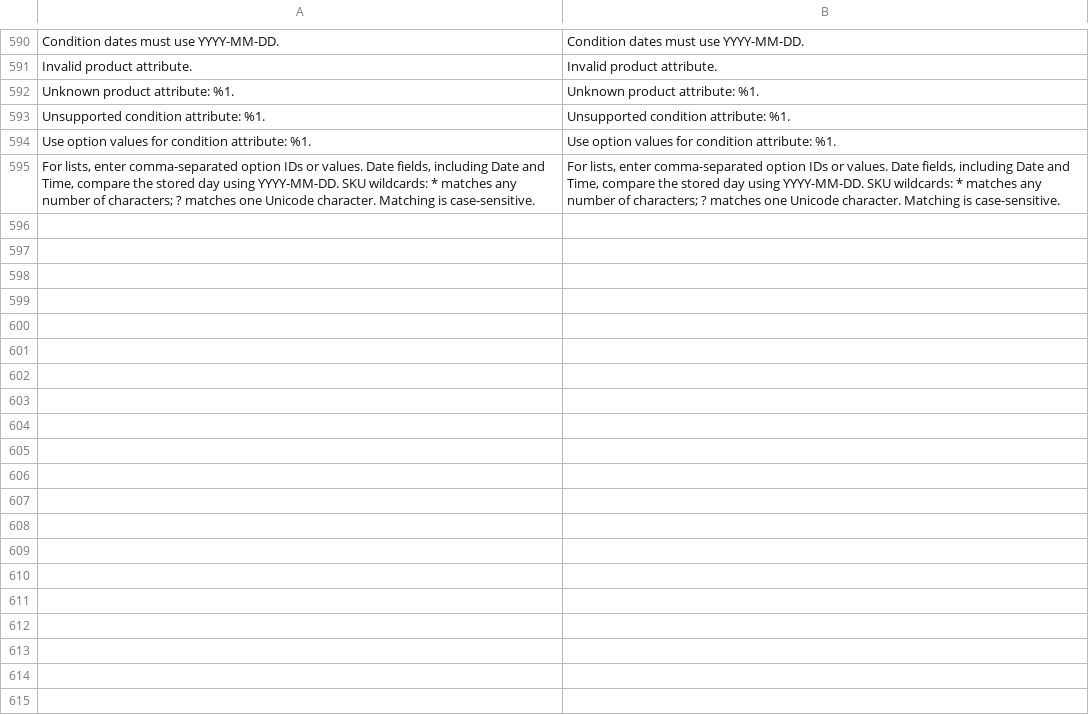
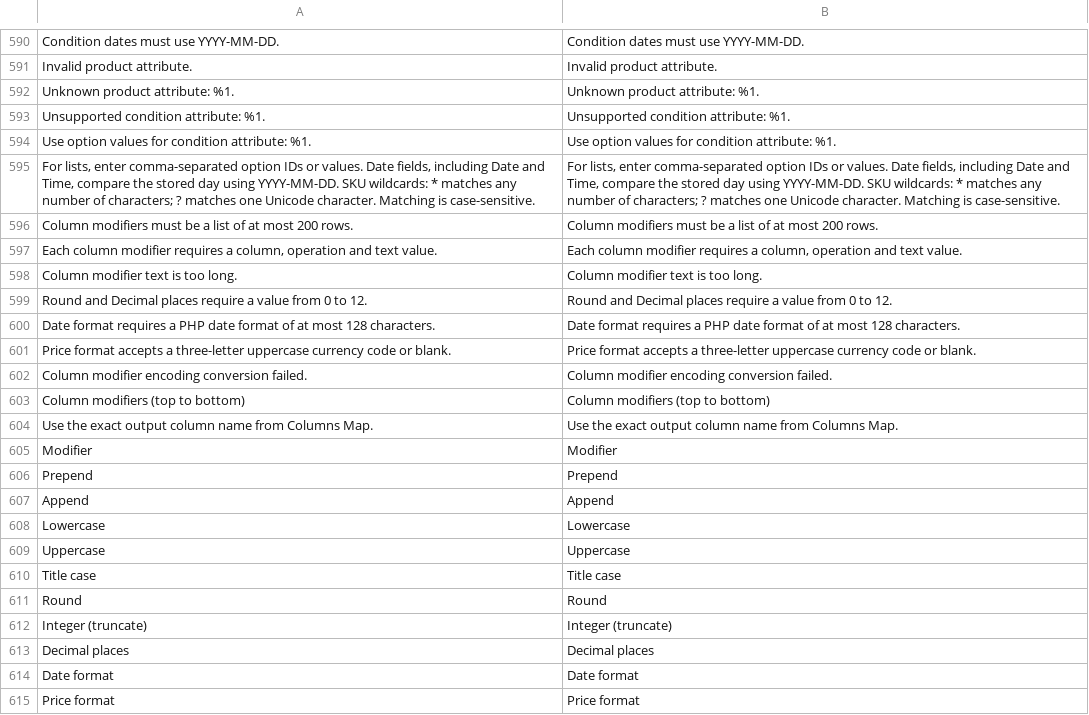
Before and after one commit to mage-os/module-shopping-feed, a CSV file: i18n/en_US.csv, drawn as a sheet; only a part is shown, gaps mark what is left out; the diff covers the shown part only; the diff names each change by its address in the sheet, - before the commit and + after, or states it on an @@ line.

Commit message:
Add per-column modifiers and resolve independent retest findings

```diff
--- a/i18n/en_US.csv
+++ b/i18n/en_US.csv
+row 596: Column modifiers must be a list of at most 200 rows. | Column modifiers must be a list of at most 200 rows.
+row 597: Each column modifier requires a column, operation and text value. | Each column modifier requires a column, operation and text value.
+row 598: Column modifier text is too long. | Column modifier text is too long.
+row 599: Round and Decimal places require a value from 0 to 12. | Round and Decimal places require a value from 0 to 12.
+row 600: Date format requires a PHP date format of at most 128 characters. | Date format requires a PHP date format of at most 128 characters.
+row 601: Price format accepts a three-letter uppercase currency code or blank. | Price format accepts a three-letter uppercase currency code or blank.
+row 602: Column modifier encoding conversion failed. | Column modifier encoding conversion failed.
+row 603: Column modifiers (top to bottom) | Column modifiers (top to bottom)
+row 604: Use the exact output column name from Columns Map. | Use the exact output column name from Columns Map.
+row 605: Modifier | Modifier
+row 606: Prepend | Prepend
+row 607: Append | Append
+row 608: Lowercase | Lowercase
+row 609: Uppercase | Uppercase
+row 610: Title case | Title case
+row 611: Round | Round
+row 612: Integer (truncate) | Integer (truncate)
+row 613: Decimal places | Decimal places
+row 614: Date format | Date format
+row 615: Price format | Price format
```
Also changed, not shown: 9 added rows elsewhere in this file, 26 other files.
